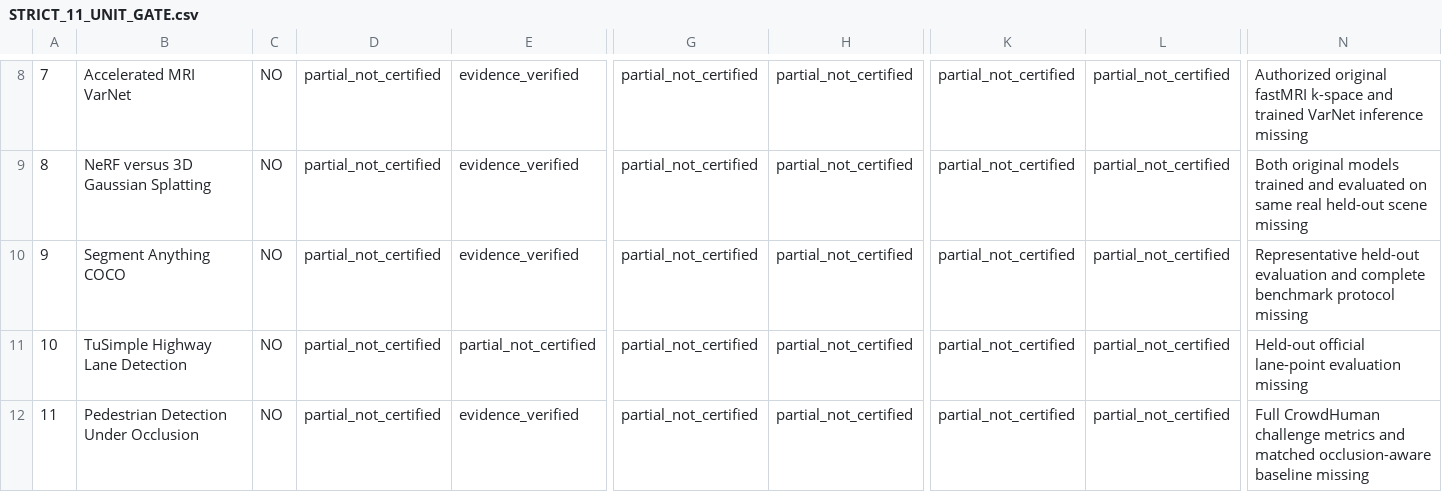
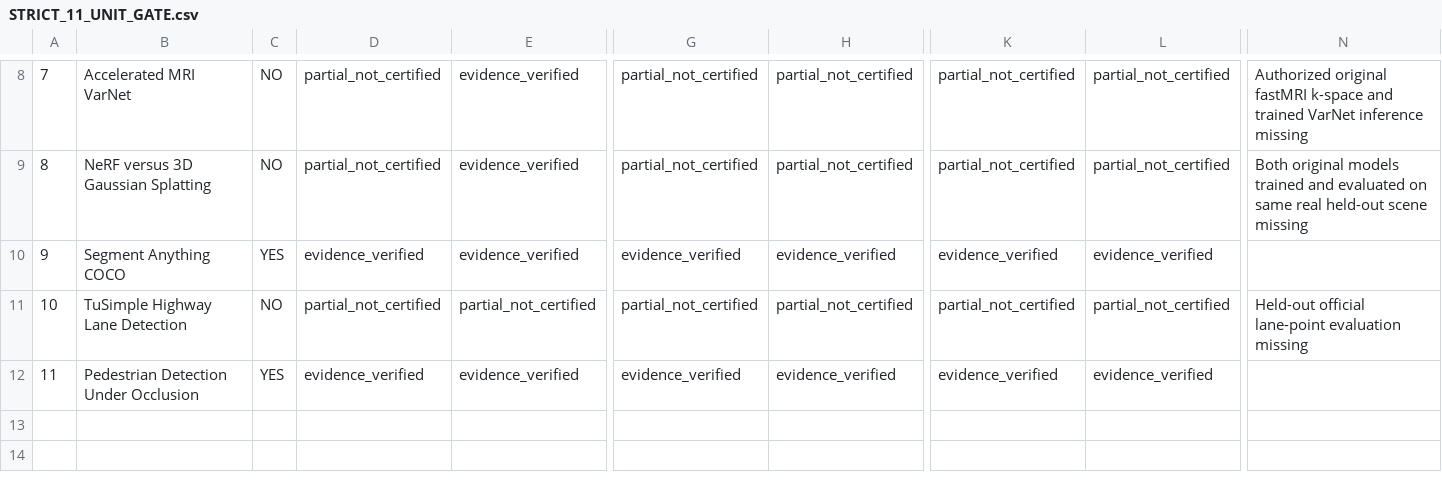
Before and after one commit to JLondon11/AppliedML, a CSV file: chapters/computer_vision/part_ii/autonomous_vehicles/qa/STRICT_11_UNIT_GATE.csv, drawn as a sheet; only a part is shown, gaps mark what is left out; the diff names each change by its address in the sheet, - before the commit and + after, or states it on an @@ line.

Commit message:
Apply adopted proportional graduate rubric to fully evidenced SAM and pedestrian occlusion units; keep other nine blocked

```diff
--- a/chapters/computer_vision/part_ii/autonomous_vehicles/qa/STRICT_11_UNIT_GATE.csv
+++ b/chapters/computer_vision/part_ii/autonomous_vehicles/qa/STRICT_11_UNIT_GATE.csv
-C10: NO
+C10: YES
-D10: partial_not_certified
+D10: evidence_verified
-G10: partial_not_certified
+G10: evidence_verified
-H10: partial_not_certified
+H10: evidence_verified
-K10: partial_not_certified
+K10: evidence_verified
-L10: partial_not_certified
+L10: evidence_verified
-N10: Representative held-out evaluation and complete benchmark protocol missing
+N10: (empty)
-C12: NO
+C12: YES
-D12: partial_not_certified
+D12: evidence_verified
-G12: partial_not_certified
+G12: evidence_verified
-H12: partial_not_certified
+H12: evidence_verified
-K12: partial_not_certified
+K12: evidence_verified
-L12: partial_not_certified
+L12: evidence_verified
-N12: Full CrowdHuman challenge metrics and matched occlusion-aware baseline missing
+N12: (empty)
```
